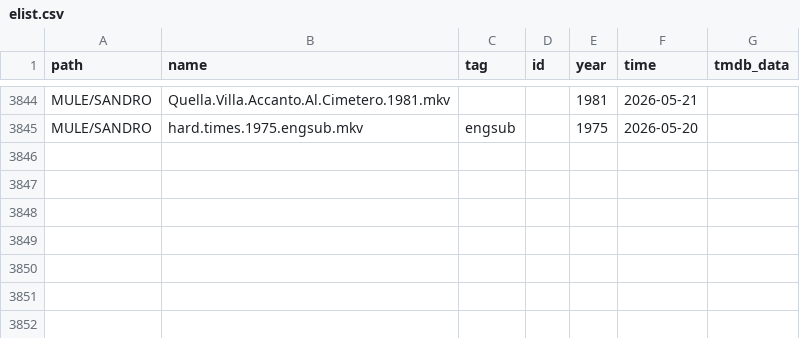
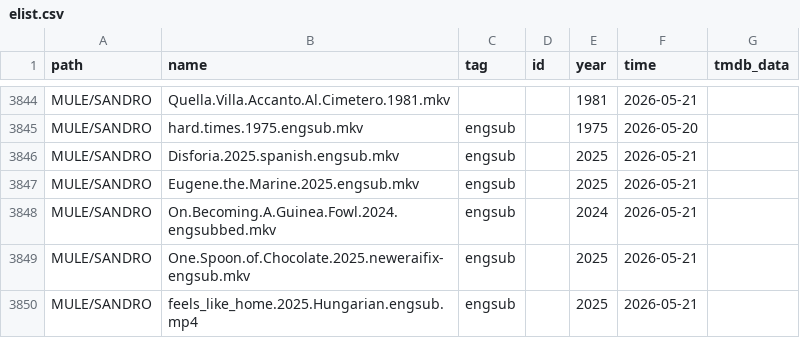
Before and after one commit to nstuffed/nstuffed.github.io, a CSV file: elist.csv, drawn as a sheet; only a part is shown, gaps mark what is left out.

```diff
--- a/elist.csv
+++ b/elist.csv
@@ -3845 +3845,6 @@ MULE/SANDRO,Quella.Villa.Accanto.Al.Cimetero.1981.mkv,,,1981,2026-05-21,
 MULE/SANDRO,hard.times.1975.engsub.mkv,engsub,,1975,2026-05-20,
+MULE/SANDRO,Disforia.2025.spanish.engsub.mkv,engsub,,2025,2026-05-21,
+MULE/SANDRO,Eugene.the.Marine.2025.engsub.mkv,engsub,,2025,2026-05-21,
+MULE/SANDRO,On.Becoming.A.Guinea.Fowl.2024.engsubbed.mkv,engsub,,2024,2026-05-21,
+MULE/SANDRO,One.Spoon.of.Chocolate.2025.neweraifix-engsub.mkv,engsub,,2025,2026-05-21,
+MULE/SANDRO,feels_like_home.2025.Hungarian.engsub.mp4,engsub,,2025,2026-05-21,
```
Also changed, not shown: list.csv.
